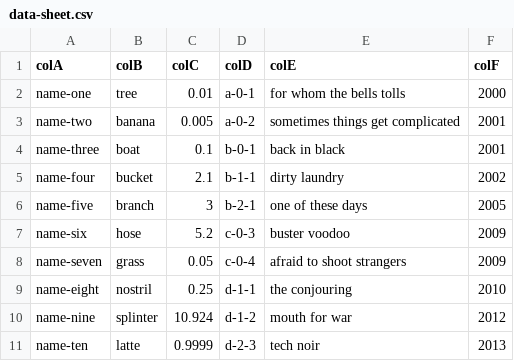
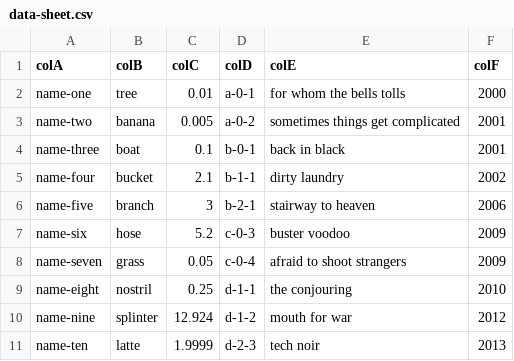
Before and after one commit to acampos81/csv-tool, a CSV file: data-sheet.csv, drawn as a sheet.

Commit message:
Changes version A

```diff
--- a/data-sheet.csv
+++ b/data-sheet.csv
@@ -5,3 +5,3 @@ name-three,boat,0.1,b-0-1,back in black,2001
 name-four,bucket,2.1,b-1-1,dirty laundry,2002
-name-five,branch,3,b-2-1,one of these days,2005
+name-five,branch,3,b-2-1,stairway to heaven,2006
 name-six,hose,5.2,c-0-3,buster voodoo,2009
@@ -9,3 +9,3 @@ name-seven,grass,0.05,c-0-4,afraid to shoot strangers,2009
 name-eight,nostril,0.25,d-1-1,the conjouring,2010
-name-nine,splinter,10.924,d-1-2,mouth for war,2012
-name-ten,latte,0.9999,d-2-3,tech noir,2013
+name-nine,splinter,12.924,d-1-2,mouth for war,2012
+name-ten,latte,1.9999,d-2-3,tech noir,2013
```
